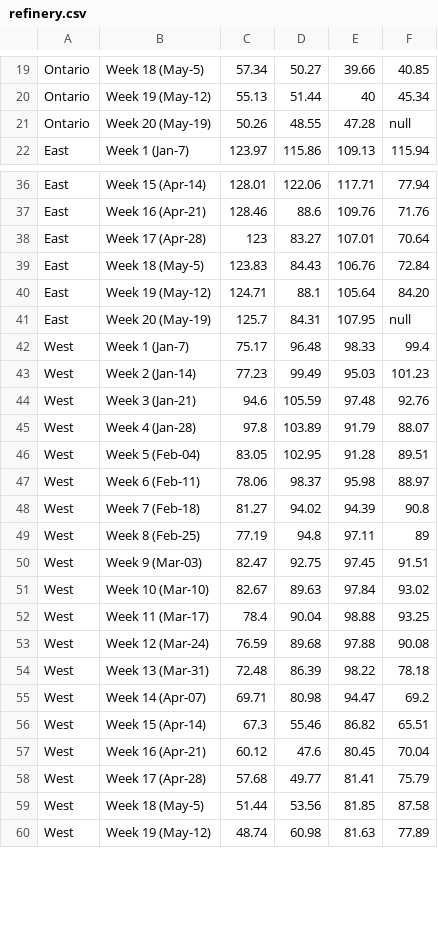
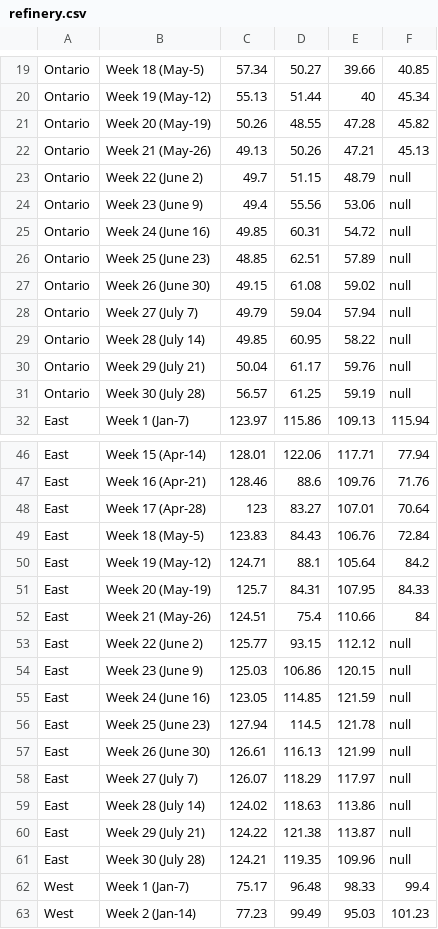
Before and after one commit to cdhoweinstitute/COVID-Canada, a CSV file: refinery.csv, drawn as a sheet; only a part is shown, gaps mark what is left out; the shorter side is filled out with more unchanged rows; the diff covers the shown part only.

```diff
--- a/refinery.csv
+++ b/refinery.csv
@@ -20,3 +20,13 @@ Ontario,Week 18 (May-5),57.34,50.27,39.66,40.85
 Ontario,Week 19 (May-12),55.13,51.44,40,45.34
-Ontario,Week 20 (May-19),50.26,48.55,47.28,null
+Ontario,Week 20 (May-19),50.26,48.55,47.28,45.82
+Ontario,Week 21 (May-26),49.13,50.26,47.21,45.13
+Ontario,Week 22 (June 2),49.7,51.15,48.79,null
+Ontario,Week 23 (June 9),49.4,55.56,53.06,null
+Ontario,Week 24 (June 16),49.85,60.31,54.72,null
+Ontario,Week 25 (June 23),48.85,62.51,57.89,null
+Ontario,Week 26 (June 30),49.15,61.08,59.02,null
+Ontario,Week 27 (July 7),49.79,59.04,57.94,null
+Ontario,Week 28 (July 14),49.85,60.95,58.22,null
+Ontario,Week 29 (July 21),50.04,61.17,59.76,null
+Ontario,Week 30 (July 28),56.57,61.25,59.19,null
 East,Week 1 (Jan-7),123.97,115.86,109.13,115.94
@@ -39,4 +49,14 @@ East,Week 17 (Apr-28),123,83.27,107.01,70.64
 East,Week 18 (May-5),123.83,84.43,106.76,72.84
-East,Week 19 (May-12),124.71,88.1,105.64,84.20
-East,Week 20 (May-19),125.7,84.31,107.95,null
+East,Week 19 (May-12),124.71,88.1,105.64,84.2
+East,Week 20 (May-19),125.7,84.31,107.95,84.33
+East,Week 21 (May-26),124.51,75.4,110.66,84
+East,Week 22 (June 2),125.77,93.15,112.12,null
+East,Week 23 (June 9),125.03,106.86,120.15,null
+East,Week 24 (June 16),123.05,114.85,121.59,null
+East,Week 25 (June 23),127.94,114.5,121.78,null
+East,Week 26 (June 30),126.61,116.13,121.99,null
+East,Week 27 (July 7),126.07,118.29,117.97,null
+East,Week 28 (July 14),124.02,118.63,113.86,null
+East,Week 29 (July 21),124.22,121.38,113.87,null
+East,Week 30 (July 28),124.21,119.35,109.96,null
 West,Week 1 (Jan-7),75.17,96.48,98.33,99.4
```
Also changed, not shown: 10 added rows and 1 edited cell elsewhere in this file, rail.csv, rigs.csv.
